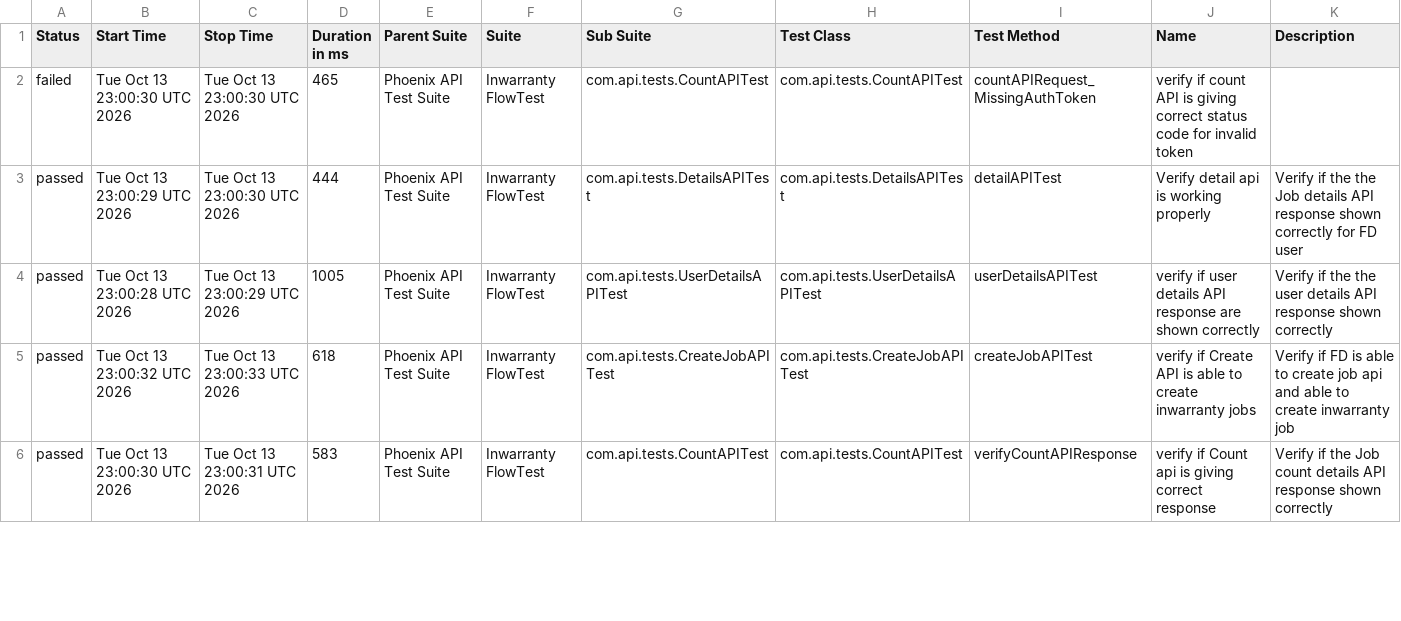
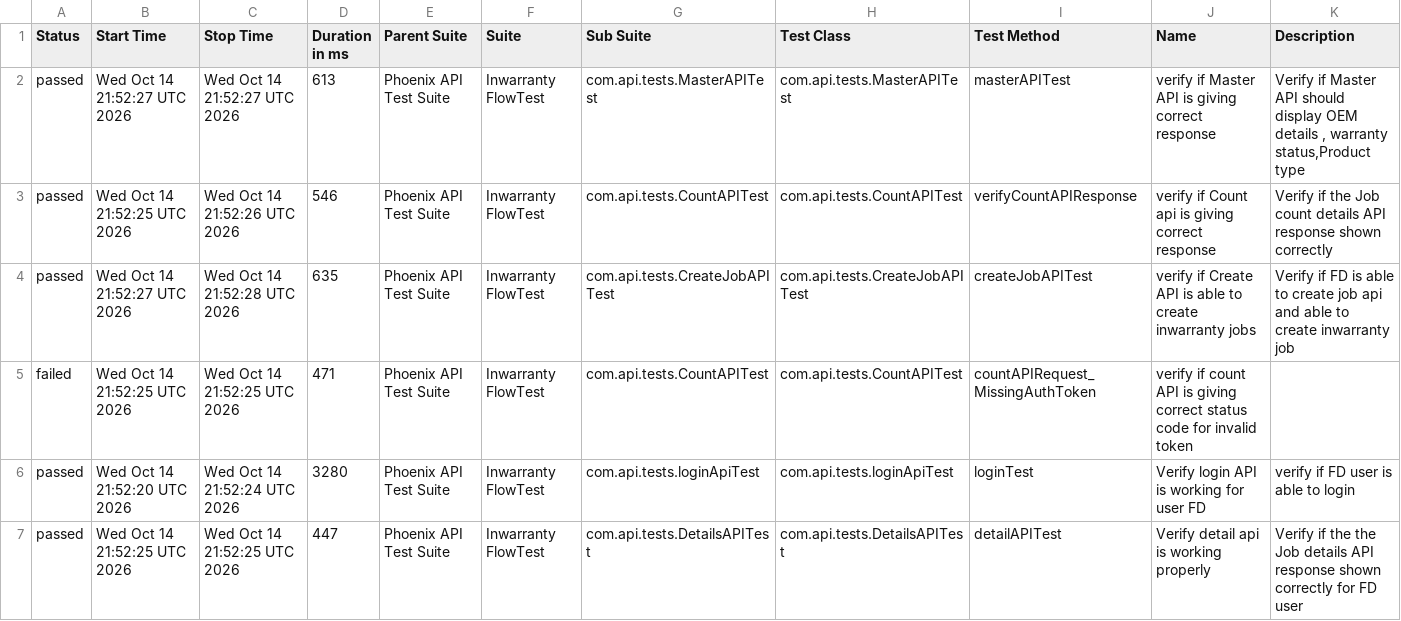
Before and after one commit to iamsourabh434/PhoenixTestAutomationFramework, a CSV file: data/suites.csv, drawn as a sheet; only a part is shown; the diff covers the shown part only.

```diff
--- a/data/suites.csv
+++ b/data/suites.csv
@@ -1,6 +1,7 @@
 "Status","Start Time","Stop Time","Duration in ms","Parent Suite","Suite","Sub Suite","Test Class","Test Method","Name","Description"
-"failed","Tue Oct 13 23:00:30 UTC 2026","Tue Oct 13 23:00:30 UTC 2026","465","Phoenix API Test Suite","Inwarranty FlowTest","com.api.tests.CountAPITest","com.api.tests.CountAPITest","countAPIRequest_MissingAuthToken","verify if count API is giving correct status code for invalid token",""
-"passed","Tue Oct 13 23:00:29 UTC 2026","Tue Oct 13 23:00:30 UTC 2026","444","Phoenix API Test Suite","Inwarranty FlowTest","com.api.tests.DetailsAPITest","com.api.tests.DetailsAPITest","detailAPITest","Verify detail api is working properly","Verify if the the Job details API response shown correctly for FD user"
-"passed","Tue Oct 13 23:00:28 UTC 2026","Tue Oct 13 23:00:29 UTC 2026","1005","Phoenix API Test Suite","Inwarranty FlowTest","com.api.tests.UserDetailsAPITest","com.api.tests.UserDetailsAPITest","userDetailsAPITest","verify if user details API response are shown correctly","Verify if the the user details API response shown correctly"
-"passed","Tue Oct 13 23:00:32 UTC 2026","Tue Oct 13 23:00:33 UTC 2026","618","Phoenix API Test Suite","Inwarranty FlowTest","com.api.tests.CreateJobAPITest","com.api.tests.CreateJobAPITest","createJobAPITest","verify if Create API is able to create inwarranty jobs","Verify if FD is able to create job api and able to create inwarranty job"
-"passed","Tue Oct 13 23:00:30 UTC 2026","Tue Oct 13 23:00:31 UTC 2026","583","Phoenix API Test Suite","Inwarranty FlowTest","com.api.tests.CountAPITest","com.api.tests.CountAPITest","verifyCountAPIResponse","verify if Count api is giving correct response","Verify if the Job count details API response shown correctly "
+"passed","Wed Oct 14 21:52:27 UTC 2026","Wed Oct 14 21:52:27 UTC 2026","613","Phoenix API Test Suite","Inwarranty FlowTest","com.api.tests.MasterAPITest","com.api.tests.MasterAPITest","masterAPITest","verify if Master API is giving correct response","Verify if Master API should display OEM details , warranty status,Product type"
+"passed","Wed Oct 14 21:52:25 UTC 2026","Wed Oct 14 21:52:26 UTC 2026","546","Phoenix API Test Suite","Inwarranty FlowTest","com.api.tests.CountAPITest","com.api.tests.CountAPITest","verifyCountAPIResponse","verify if Count api is giving correct response","Verify if the Job count details API response shown correctly "
+"passed","Wed Oct 14 21:52:27 UTC 2026","Wed Oct 14 21:52:28 UTC 2026","635","Phoenix API Test Suite","Inwarranty FlowTest","com.api.tests.CreateJobAPITest","com.api.tests.CreateJobAPITest","createJobAPITest","verify if Create API is able to create inwarranty jobs","Verify if FD is able to create job api and able to create inwarranty job"
+"failed","Wed Oct 14 21:52:25 UTC 2026","Wed Oct 14 21:52:25 UTC 2026","471","Phoenix API Test Suite","Inwarranty FlowTest","com.api.tests.CountAPITest","com.api.tests.CountAPITest","countAPIRequest_MissingAuthToken","verify if count API is giving correct status code for invalid token",""
+"passed","Wed Oct 14 21:52:20 UTC 2026","Wed Oct 14 21:52:24 UTC 2026","3280","Phoenix API Test Suite","Inwarranty FlowTest","com.api.tests.loginApiTest","com.api.tests.loginApiTest","loginTest","Verify login API is working for user FD","verify if FD user is able to login"
+"passed","Wed Oct 14 21:52:25 UTC 2026","Wed Oct 14 21:52:25 UTC 2026","447","Phoenix API Test Suite","Inwarranty FlowTest","com.api.tests.DetailsAPITest","com.api.tests.DetailsAPITest","detailAPITest","Verify detail api is working properly","Verify if the the Job details API response shown correctly for FD user"
```
Also changed, not shown: 1 removed row and 11 edited cells elsewhere in this file, data/behaviors.csv, 53 other files.
